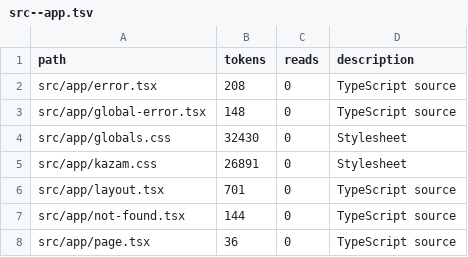
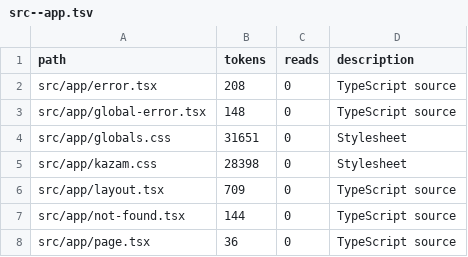
Before and after one commit to tdiderich/curata, a TSV file: .kazam/ctx/anatomy/src--app.tsv, drawn as a sheet.

```diff
--- a/.kazam/ctx/anatomy/src--app.tsv
+++ b/.kazam/ctx/anatomy/src--app.tsv
@@ -3,5 +3,5 @@ src/app/error.tsx	208	0	TypeScript source
 src/app/global-error.tsx	148	0	TypeScript source
-src/app/globals.css	32430	0	Stylesheet
-src/app/kazam.css	26891	0	Stylesheet
-src/app/layout.tsx	701	0	TypeScript source
+src/app/globals.css	31651	0	Stylesheet
+src/app/kazam.css	28398	0	Stylesheet
+src/app/layout.tsx	709	0	TypeScript source
 src/app/not-found.tsx	144	0	TypeScript source
```
Also changed, not shown: .kazam/ctx/anatomy.tsv, .kazam/ctx/anatomy/packages--mcp-server.tsv, 25 other files.
